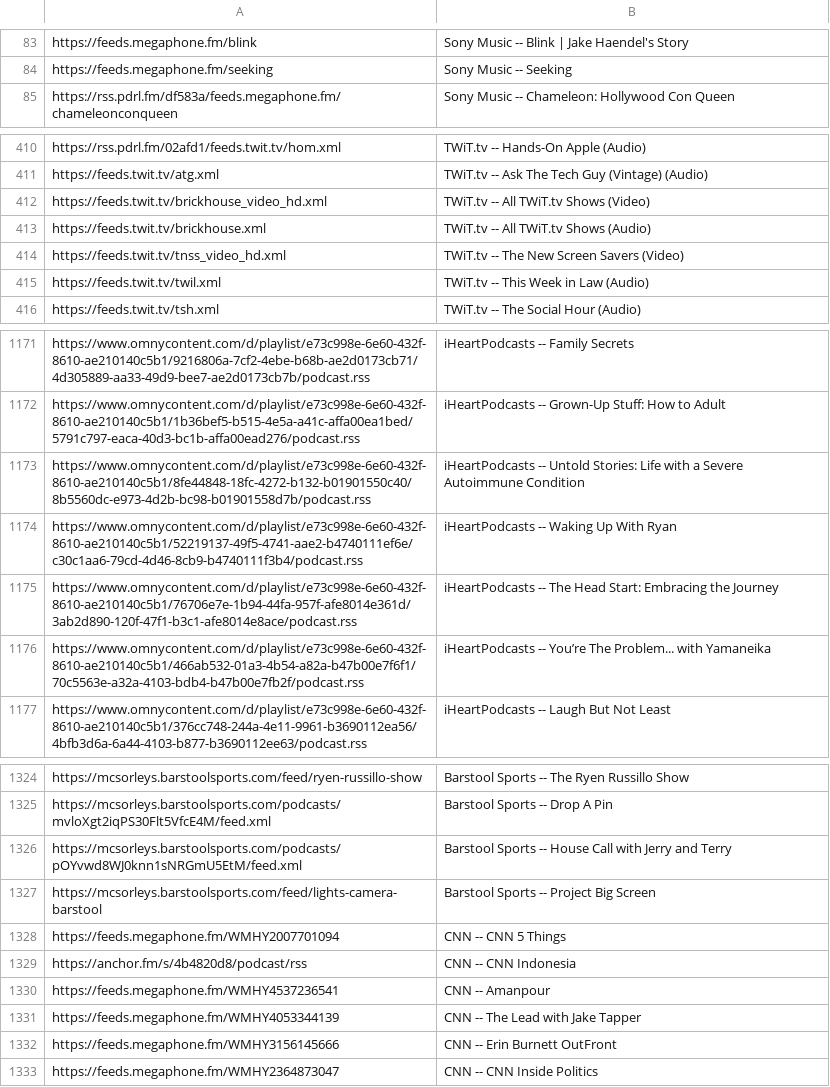
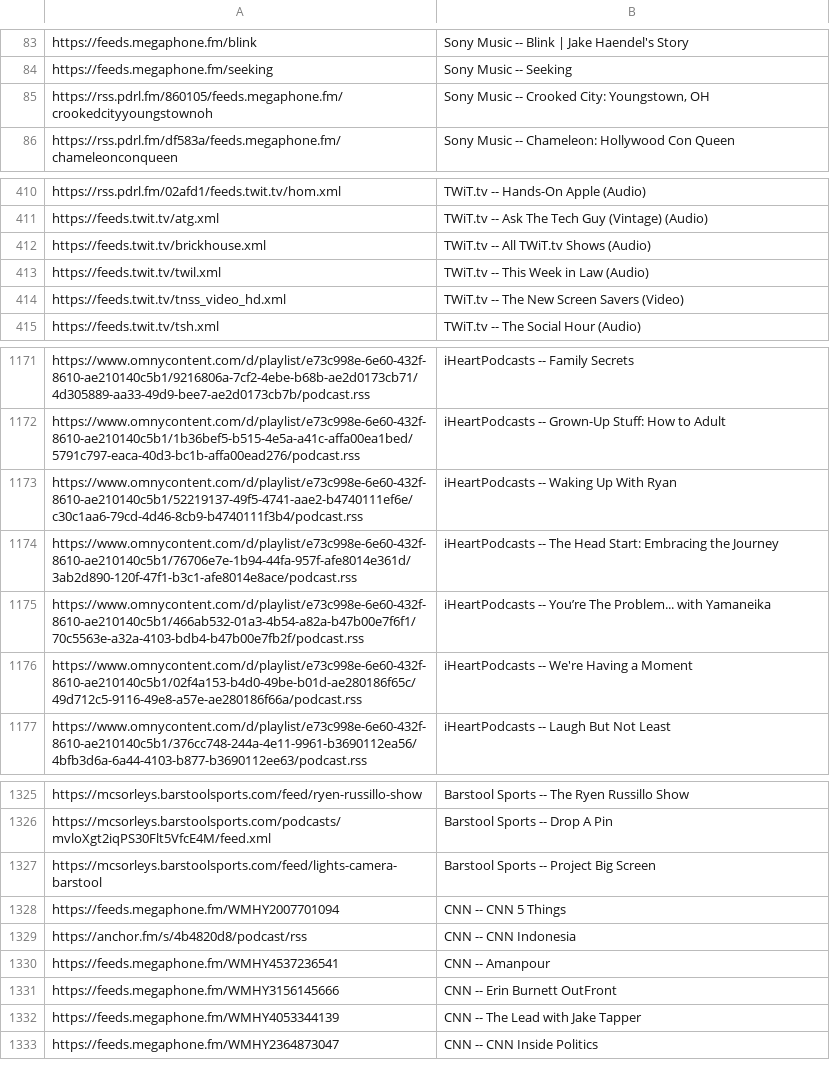
Before and after one commit to perlstein/abunchofcoconuts, a CSV file: data/network_feeds.csv, drawn as a sheet; only a part is shown, gaps mark what is left out; the diff covers the shown part only.

```diff
--- a/data/network_feeds.csv
+++ b/data/network_feeds.csv
@@ -84,2 +84,3 @@ https://feeds.megaphone.fm/blink,Sony Music -- Blink | Jake Haendel's Story
 https://feeds.megaphone.fm/seeking,Sony Music -- Seeking
+https://rss.pdrl.fm/860105/feeds.megaphone.fm/crookedcityyoungstownoh,"Sony Music -- Crooked City: Youngstown, OH"
 https://rss.pdrl.fm/df583a/feeds.megaphone.fm/chameleonconqueen,Sony Music -- Chameleon: Hollywood Con Queen
@@ -411,6 +411,5 @@ https://rss.pdrl.fm/02afd1/feeds.twit.tv/hom.xml,TWiT.tv -- Hands-On Apple (Audi
 https://feeds.twit.tv/atg.xml,TWiT.tv -- Ask The Tech Guy (Vintage) (Audio)
-https://feeds.twit.tv/brickhouse_video_hd.xml,TWiT.tv -- All TWiT.tv Shows (Video)
 https://feeds.twit.tv/brickhouse.xml,TWiT.tv -- All TWiT.tv Shows (Audio)
-https://feeds.twit.tv/tnss_video_hd.xml,TWiT.tv -- The New Screen Savers (Video)
 https://feeds.twit.tv/twil.xml,TWiT.tv -- This Week in Law (Audio)
+https://feeds.twit.tv/tnss_video_hd.xml,TWiT.tv -- The New Screen Savers (Video)
 https://feeds.twit.tv/tsh.xml,TWiT.tv -- The Social Hour (Audio)
@@ -1172,3 +1172,2 @@ https://www.omnycontent.com/d/playlist/e73c998e-6e60-432f-8610-ae210140c5b1/9216
 https://www.omnycontent.com/d/playlist/e73c998e-6e60-432f-8610-ae210140c5b1/1b36bef5-b515-4e5a-a41c-affa00ea1bed/5791c797-eaca-40d3-bc1b-affa00ead276/podcast.rss,iHeartPodcasts -- Grown-Up Stuff: How to Adult
-https://www.omnycontent.com/d/playlist/e73c998e-6e60-432f-8610-ae210140c5b1/8fe44848-18fc-4272-b132-b01901550c40/8b5560dc-e973-4d2b-bc98-b01901558d7b/podcast.rss,iHeartPodcasts -- Untold Stories: Life with a Severe Autoimmune Condition
 https://www.omnycontent.com/d/playlist/e73c998e-6e60-432f-8610-ae210140c5b1/52219137-49f5-4741-aae2-b4740111ef6e/c30c1aa6-79cd-4d46-8cb9-b4740111f3b4/podcast.rss,iHeartPodcasts -- Waking Up With Ryan
@@ -1176,2 +1175,3 @@ https://www.omnycontent.com/d/playlist/e73c998e-6e60-432f-8610-ae210140c5b1/7670
 https://www.omnycontent.com/d/playlist/e73c998e-6e60-432f-8610-ae210140c5b1/466ab532-01a3-4b54-a82a-b47b00e7f6f1/70c5563e-a32a-4103-bdb4-b47b00e7fb2f/podcast.rss,iHeartPodcasts -- You’re The Problem... with Yamaneika
+https://www.omnycontent.com/d/playlist/e73c998e-6e60-432f-8610-ae210140c5b1/02f4a153-b4d0-49be-b01d-ae280186f65c/49d712c5-9116-49e8-a57e-ae280186f66a/podcast.rss,iHeartPodcasts -- We're Having a Moment
 https://www.omnycontent.com/d/playlist/e73c998e-6e60-432f-8610-ae210140c5b1/376cc748-244a-4e11-9961-b3690112ea56/4bfb3d6a-6a44-4103-b877-b3690112ee63/podcast.rss,iHeartPodcasts -- Laugh But Not Least
@@ -1325,3 +1326,2 @@ https://mcsorleys.barstoolsports.com/feed/ryen-russillo-show,Barstool Sports --
 https://mcsorleys.barstoolsports.com/podcasts/mvloXgt2iqPS30Flt5VfcE4M/feed.xml,Barstool Sports -- Drop A Pin
-https://mcsorleys.barstoolsports.com/podcasts/pOYvwd8WJ0knn1sNRGmU5EtM/feed.xml,Barstool Sports -- House Call with Jerry and Terry
 https://mcsorleys.barstoolsports.com/feed/lights-camera-barstool,Barstool Sports -- Project Big Screen
@@ -1330,4 +1330,4 @@ https://anchor.fm/s/4b4820d8/podcast/rss,CNN -- CNN Indonesia
 https://feeds.megaphone.fm/WMHY4537236541,CNN -- Amanpour
-https://feeds.megaphone.fm/WMHY4053344139,CNN -- The Lead with Jake Tapper
 https://feeds.megaphone.fm/WMHY3156145666,CNN -- Erin Burnett OutFront
+https://feeds.megaphone.fm/WMHY4053344139,CNN -- The Lead with Jake Tapper
 https://feeds.megaphone.fm/WMHY2364873047,CNN -- CNN Inside Politics
```
Also changed, not shown: 11 added rows, 8 removed rows, 33 moved rows and 2 edited cells elsewhere in this file, 1 other file.
